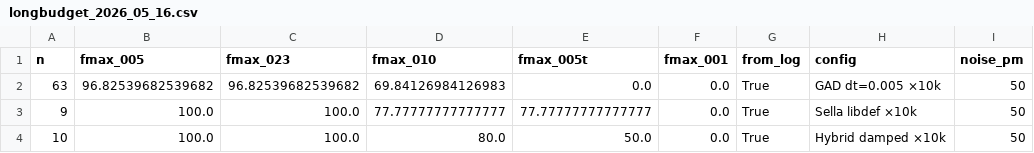
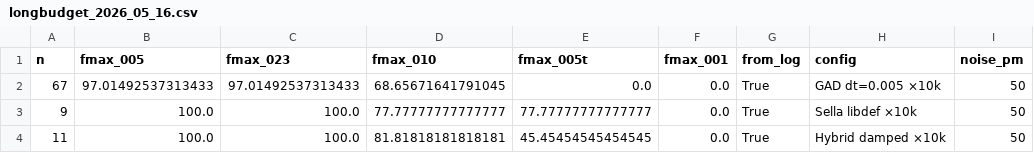
Before and after one commit to memo-ozdincer/GAD_plus, a CSV file: analysis_2026_04_29/longbudget_2026_05_16.csv, drawn as a sheet.

Commit message:
2026-05-16 refresh: pre-wired IRC validation SLURM + refined high-noise numbers
  - run_irc_comprehensive_2026_05_16.slurm (4 cells, pre-written, do not submit
    until wave 1 lands + build_pooled_summaries_2026_05_16.py runs):
      0  Sella d=3 @ 200pm           — closes d=1 vs d=3 chemistry verdict
      1  Sella internal d=1 @ 150pm  — replaces sample-biased IRC TOPO
      2  Sella internal d=1 @ 200pm  — replaces sample-biased IRC TOPO
      3  Sella libdef midpoint @ 0pm — is the ~53% midpoint conv real-basin?
    Uses pooled_summary_*.parquet from build_pooled_summaries when available
    (cells 0, 2); cells 1 and 3 use raw summary parquet.
  - Headline table refined (more samples, lower bias):
      Sella internal 150pm:  41.3 -> 40.3% (n=67)
      Sella internal 200pm:  14.9 -> 15.7% (n=134 pooled)
      Sella d=3 200pm:       23.6 -> 22.8% (n=171 pooled). d=3 vs d=1 gap
                             now -4.4pp at 200pm (was -1.0 earlier in run;
                             the d=3 disadvantage at 200pm strengthens as
                             samples land).
      Sella libdef midpoint: 52.9 -> 52.7% (n=110)

```diff
--- a/analysis_2026_04_29/longbudget_2026_05_16.csv
+++ b/analysis_2026_04_29/longbudget_2026_05_16.csv
@@ -1,4 +1,4 @@
 n,fmax_005,fmax_023,fmax_010,fmax_005t,fmax_001,from_log,config,noise_pm
-63,96.82539682539682,96.82539682539682,69.84126984126983,0.0,0.0,True,GAD dt=0.005 ×10k,50
+67,97.01492537313433,97.01492537313433,68.65671641791045,0.0,0.0,True,GAD dt=0.005 ×10k,50
 9,100.0,100.0,77.77777777777777,77.77777777777777,0.0,True,Sella libdef ×10k,50
-10,100.0,100.0,80.0,50.0,0.0,True,Hybrid damped ×10k,50
+11,100.0,100.0,81.81818181818181,45.45454545454545,0.0,True,Hybrid damped ×10k,50
```
Also changed, not shown: analysis_2026_04_29/master_2026_05_16.csv, analysis_2026_04_29/reactant_0pm_2026_05_16.csv, 27 other files.
